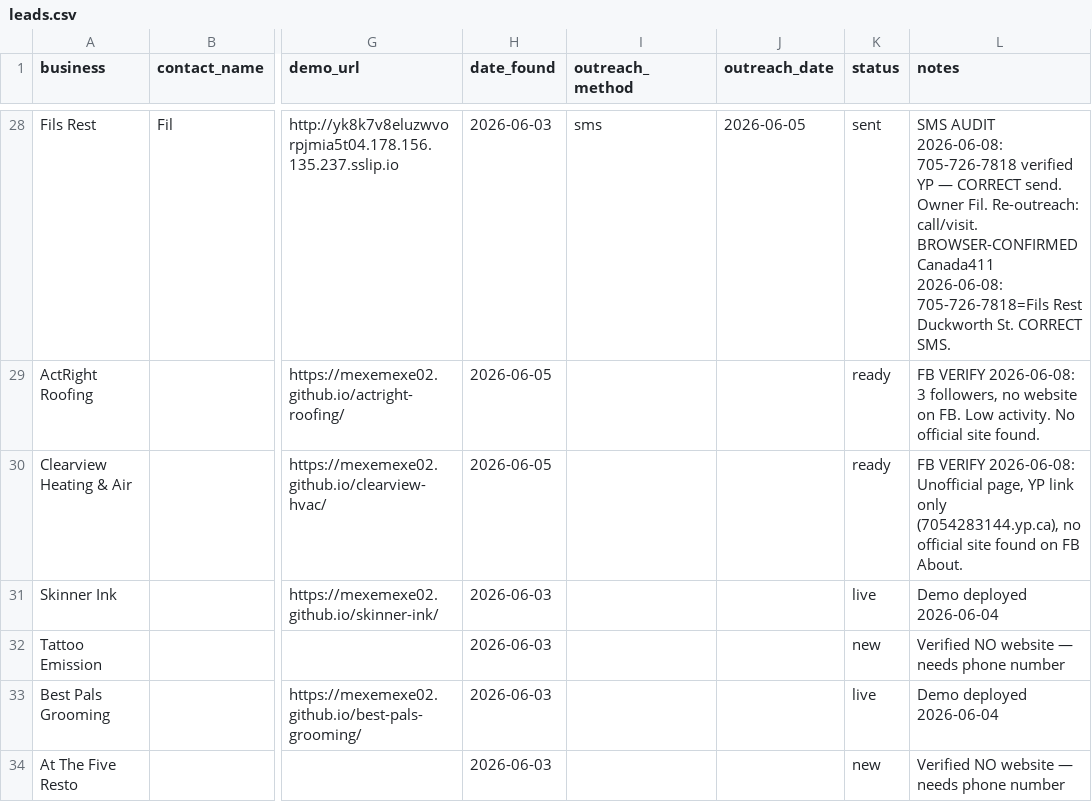
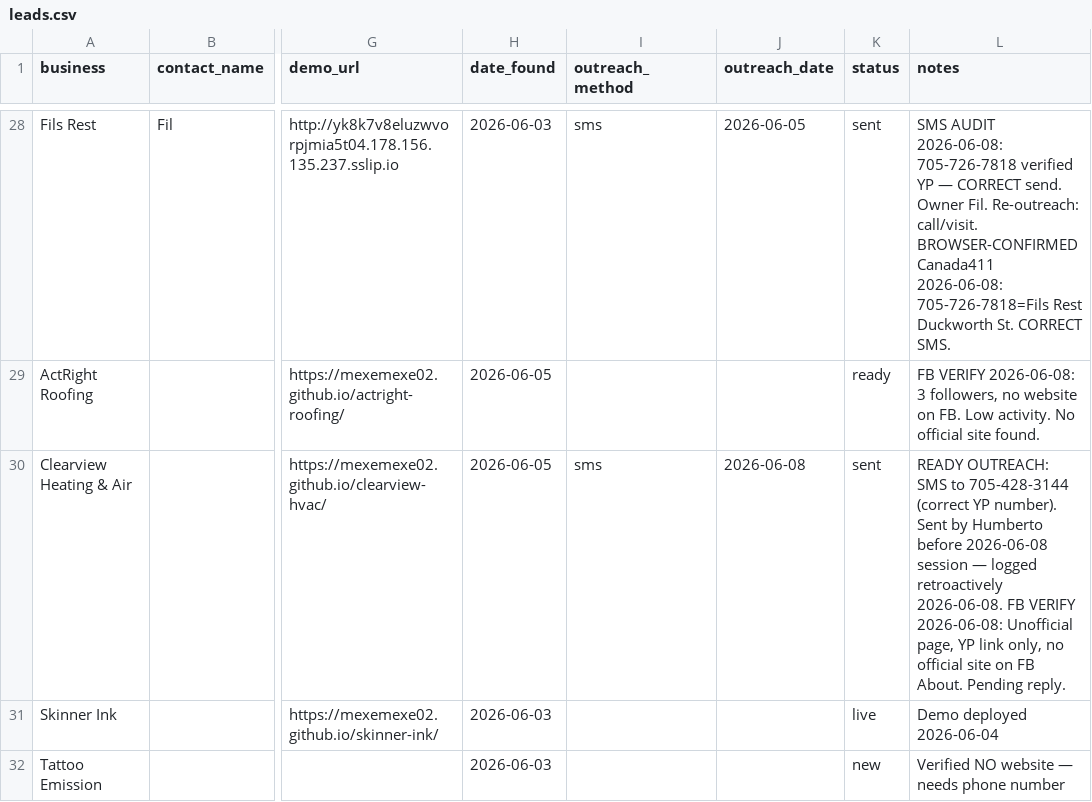
Before and after one commit to mexemexe02/barrie-lead-tracker, a CSV file: leads.csv, drawn as a sheet; only a part is shown, gaps mark what is left out; the shorter side is filled out with more unchanged rows; the diff names each change by its address in the sheet, - before the commit and + after, or states it on an @@ line.

```diff
--- a/leads.csv
+++ b/leads.csv
-I30 (outreach_method): (empty)
+I30 (outreach_method): sms
-J30 (outreach_date): (empty)
+J30 (outreach_date): 2026-06-08
-K30 (status): ready
+K30 (status): sent
-L30 (notes): FB VERIFY 2026-06-08: Unofficial page, YP link only (7054283144.yp.ca), no official site found on FB About.
+L30 (notes): READY OUTREACH: SMS to 705-428-3144 (correct YP number). Sent by Humberto before 2026-06-08 session — logged retroactively 2026-06-08. FB VERIFY 2026-06-08: Unofficial page, YP link only, no official site on FB About. Pending reply.
```
